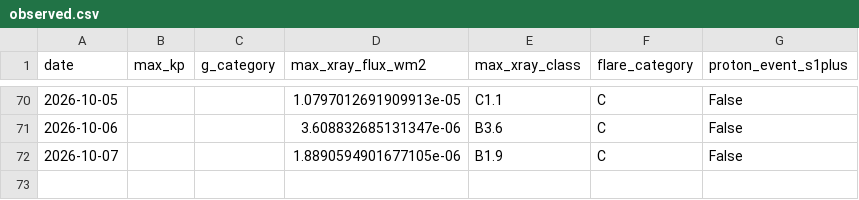
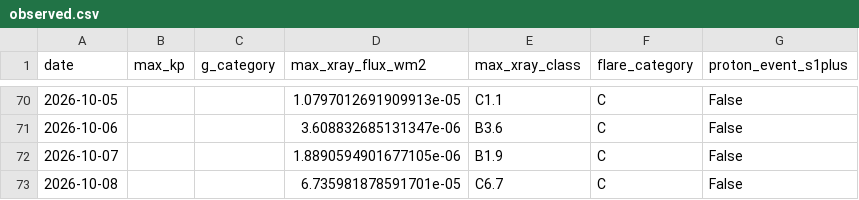
Before and after one commit to MetopRBr/space-weather-verify, a CSV file: data/observed.csv, drawn as a sheet; only a part is shown, gaps mark what is left out; the diff names each change by its address in the sheet, - before the commit and + after, or states it on an @@ line.

```diff
--- a/data/observed.csv
+++ b/data/observed.csv
+row 73: 2026-10-08 |  |  | 6.735981878591701e-05 | C6.7 | C | False
```
Also changed, not shown: data/forecasts.csv, data/scorecard.csv.
